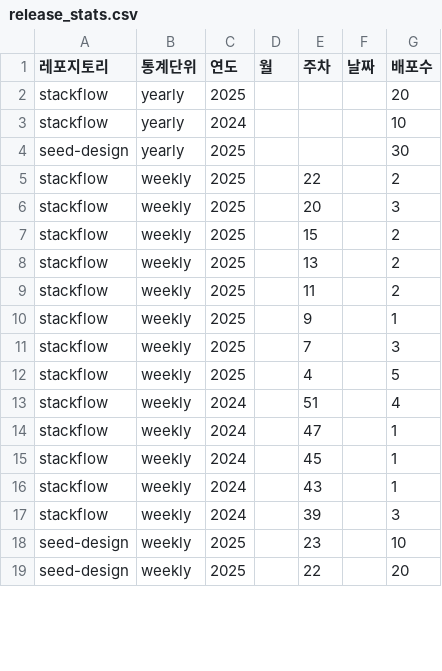
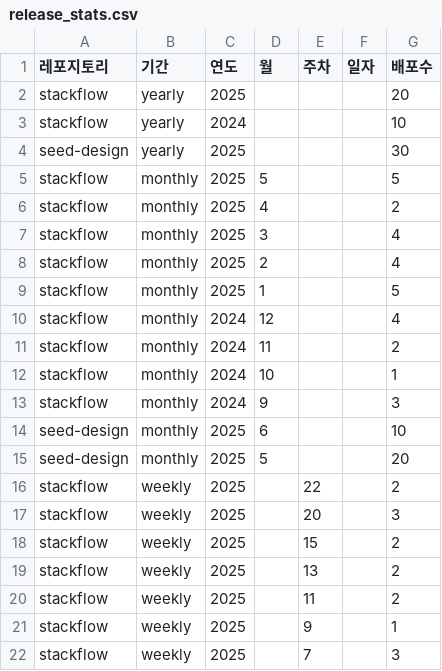
Before and after one commit to ubeeni/ubeeni-Solvr-Q7, a CSV file: scripts/release_stats.csv, drawn as a sheet; only a part is shown; the shorter side is filled out with more unchanged rows; the diff covers the shown part only.

```diff
--- a/scripts/release_stats.csv
+++ b/scripts/release_stats.csv
@@ -1,2 +1,2 @@
-레포지토리,통계단위,연도,월,주차,날짜,배포수
+레포지토리,기간,연도,월,주차,일자,배포수
 stackflow,yearly,2025,,,,20
@@ -4,2 +4,13 @@ stackflow,yearly,2024,,,,10
 seed-design,yearly,2025,,,,30
+stackflow,monthly,2025,5,,,5
+stackflow,monthly,2025,4,,,2
+stackflow,monthly,2025,3,,,4
+stackflow,monthly,2025,2,,,4
+stackflow,monthly,2025,1,,,5
+stackflow,monthly,2024,12,,,4
+stackflow,monthly,2024,11,,,2
+stackflow,monthly,2024,10,,,1
+stackflow,monthly,2024,9,,,3
+seed-design,monthly,2025,6,,,10
+seed-design,monthly,2025,5,,,20
 stackflow,weekly,2025,,22,,2
```
Also changed, not shown: 32 edited cells elsewhere in this file, 1 other file.
